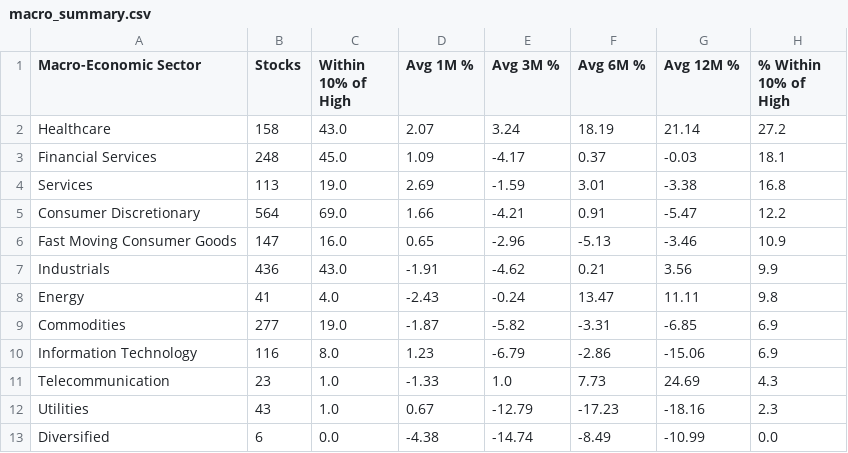
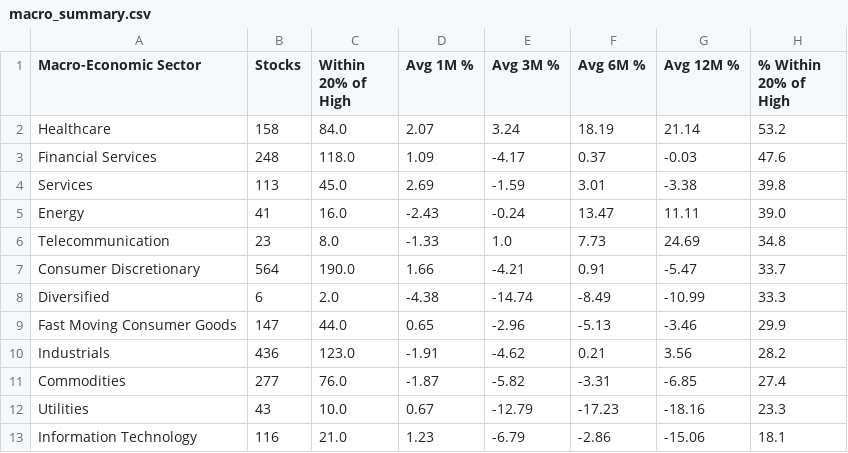
Before and after one commit to vishavmarket/Stock-Dashboard, a CSV file: macro_summary.csv, drawn as a sheet.

```diff
--- a/macro_summary.csv
+++ b/macro_summary.csv
@@ -1,13 +1,13 @@
-Macro-Economic Sector,Stocks,Within 10% of High,Avg 1M %,Avg 3M %,Avg 6M %,Avg 12M %,% Within 10% of High
-Healthcare,158,43.0,2.07,3.24,18.19,21.14,27.2
-Financial Services,248,45.0,1.09,-4.17,0.37,-0.03,18.1
-Services,113,19.0,2.69,-1.59,3.01,-3.38,16.8
-Consumer Discretionary,564,69.0,1.66,-4.21,0.91,-5.47,12.2
-Fast Moving Consumer Goods,147,16.0,0.65,-2.96,-5.13,-3.46,10.9
-Industrials,436,43.0,-1.91,-4.62,0.21,3.56,9.9
-Energy,41,4.0,-2.43,-0.24,13.47,11.11,9.8
-Commodities,277,19.0,-1.87,-5.82,-3.31,-6.85,6.9
-Information Technology,116,8.0,1.23,-6.79,-2.86,-15.06,6.9
-Telecommunication,23,1.0,-1.33,1.0,7.73,24.69,4.3
-Utilities,43,1.0,0.67,-12.79,-17.23,-18.16,2.3
-Diversified,6,0.0,-4.38,-14.74,-8.49,-10.99,0.0
+Macro-Economic Sector,Stocks,Within 20% of High,Avg 1M %,Avg 3M %,Avg 6M %,Avg 12M %,% Within 20% of High
+Healthcare,158,84.0,2.07,3.24,18.19,21.14,53.2
+Financial Services,248,118.0,1.09,-4.17,0.37,-0.03,47.6
+Services,113,45.0,2.69,-1.59,3.01,-3.38,39.8
+Energy,41,16.0,-2.43,-0.24,13.47,11.11,39.0
+Telecommunication,23,8.0,-1.33,1.0,7.73,24.69,34.8
+Consumer Discretionary,564,190.0,1.66,-4.21,0.91,-5.47,33.7
+Diversified,6,2.0,-4.38,-14.74,-8.49,-10.99,33.3
+Fast Moving Consumer Goods,147,44.0,0.65,-2.96,-5.13,-3.46,29.9
+Industrials,436,123.0,-1.91,-4.62,0.21,3.56,28.2
+Commodities,277,76.0,-1.87,-5.82,-3.31,-6.85,27.4
+Utilities,43,10.0,0.67,-12.79,-17.23,-18.16,23.3
+Information Technology,116,21.0,1.23,-6.79,-2.86,-15.06,18.1
```
Also changed, not shown: industry_summary.csv, results.csv, 1 other file.
